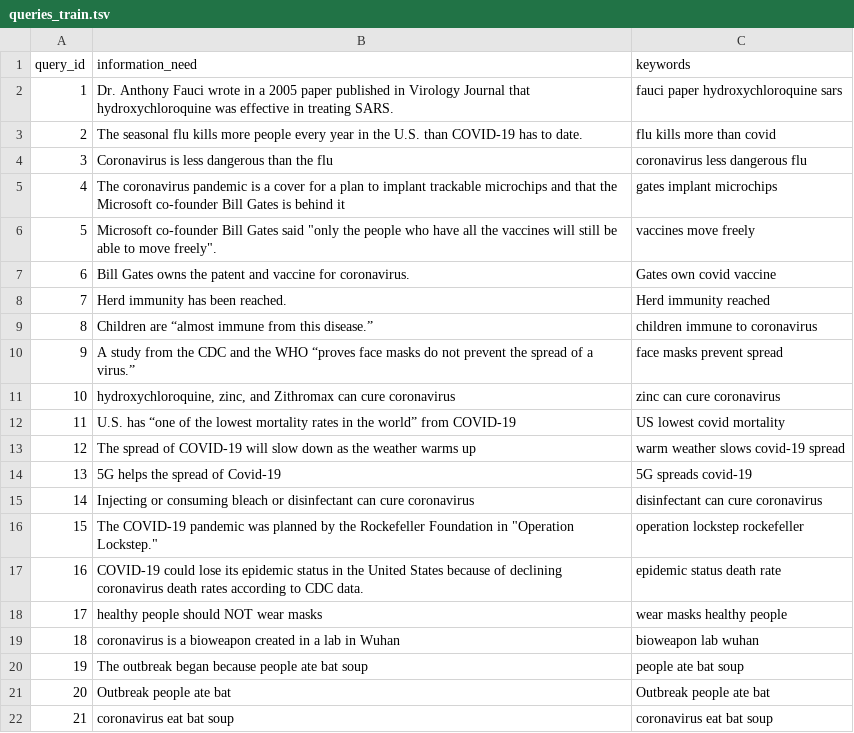
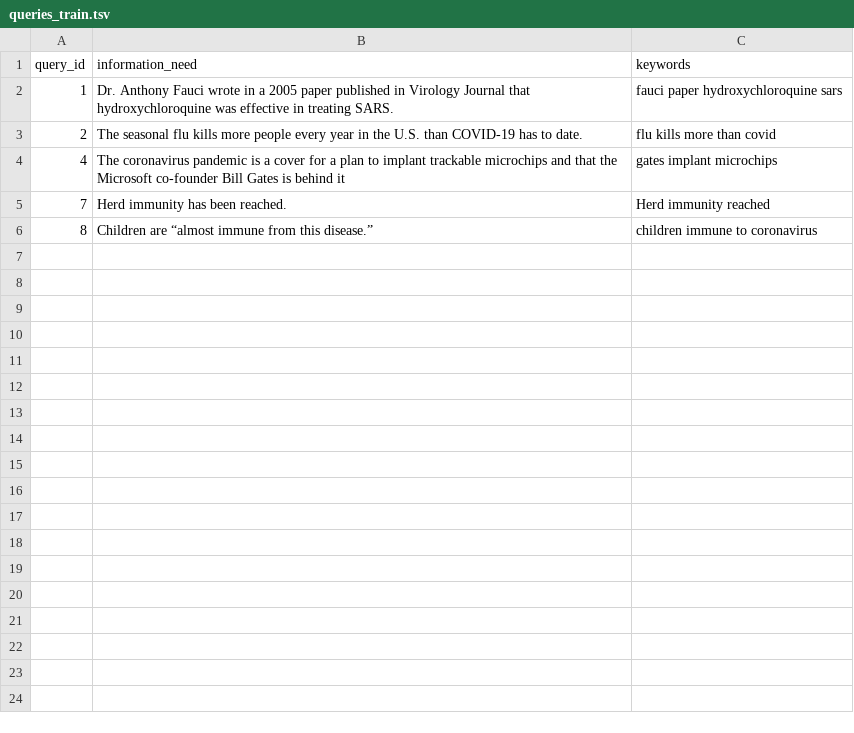
Before and after one commit to TomRobis/InformationRetrievalProject_PartC, a TSV file: data/queries_train.tsv, drawn as a sheet; only a part is shown; the diff covers the shown part only.

```diff
--- a/data/queries_train.tsv
+++ b/data/queries_train.tsv
@@ -3,20 +3,4 @@ query_id	information_need	keywords
 2	The seasonal flu kills more people every year in the U.S. than COVID-19 has to date. 	flu kills more than covid
-3	Coronavirus is less dangerous than the flu	coronavirus less dangerous flu
 4	The coronavirus pandemic is a cover for a plan to implant trackable microchips and that the Microsoft co-founder Bill Gates is behind it	gates implant microchips
-5	Microsoft co-founder Bill Gates said "only the people who have all the vaccines will still be able to move freely".	vaccines move freely
-6	Bill Gates owns the patent and vaccine for coronavirus.	Gates own covid vaccine
 7	Herd immunity has been reached.	Herd immunity reached
 8	Children are “almost immune from this disease.”	children immune to coronavirus
-9	A study from the CDC and the WHO “proves face masks do not prevent the spread of a virus.”	face masks prevent spread
-10	hydroxychloroquine, zinc, and Zithromax can cure coronavirus	zinc can cure coronavirus
-11	U.S. has “one of the lowest mortality rates in the world” from COVID-19	US lowest covid mortality
-12	The spread of COVID-19 will slow down as the weather warms up	warm weather slows covid-19 spread
-13	5G helps the spread of Covid-19	5G spreads covid-19
-14	Injecting or consuming bleach or disinfectant can cure coronavirus	disinfectant can cure coronavirus
-15	The COVID-19 pandemic was planned by the Rockefeller Foundation in "Operation Lockstep."	operation lockstep rockefeller
-16	COVID-19 could lose its epidemic status in the United States because of declining coronavirus death rates according to CDC data.	epidemic status death rate
-17	healthy people should NOT wear masks	wear masks healthy people
-18	coronavirus is a bioweapon created in a lab in Wuhan	bioweapon lab wuhan
-19	The outbreak began because people ate bat soup	people ate bat soup
-20	Outbreak people ate bat	Outbreak people ate bat
-21	coronavirus eat bat soup	coronavirus eat bat soup
```
Also changed, not shown: 14 removed rows elsewhere in this file, 14 other files.
